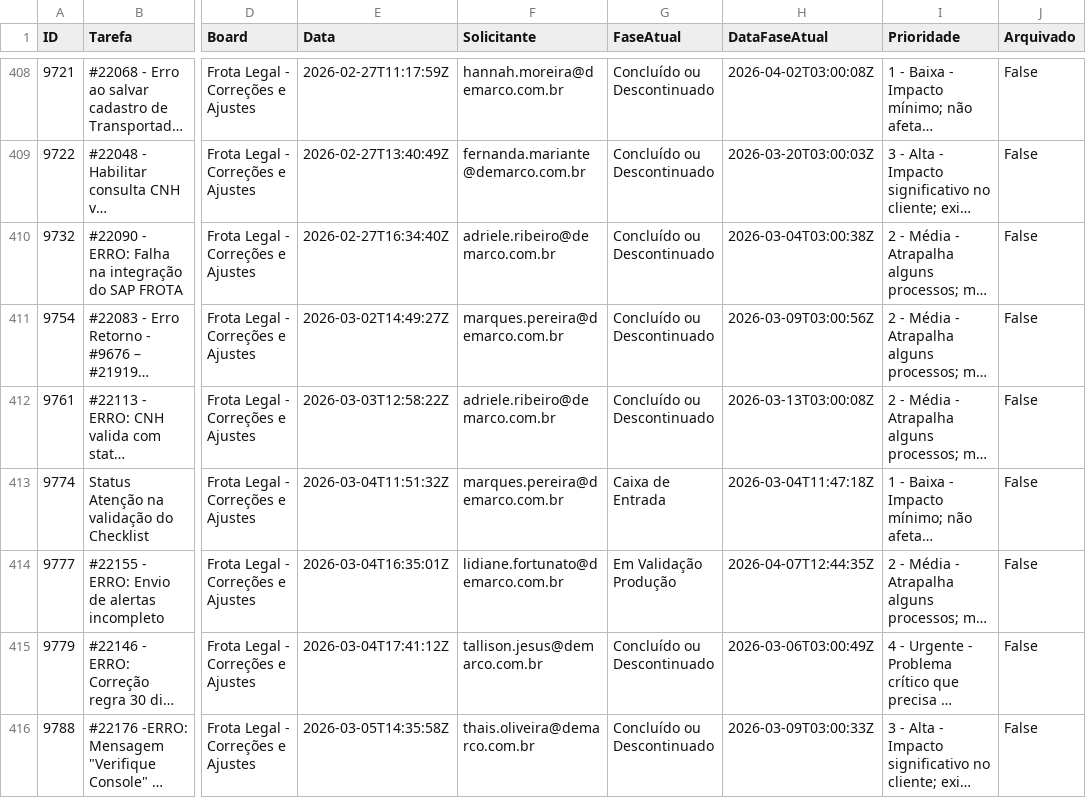
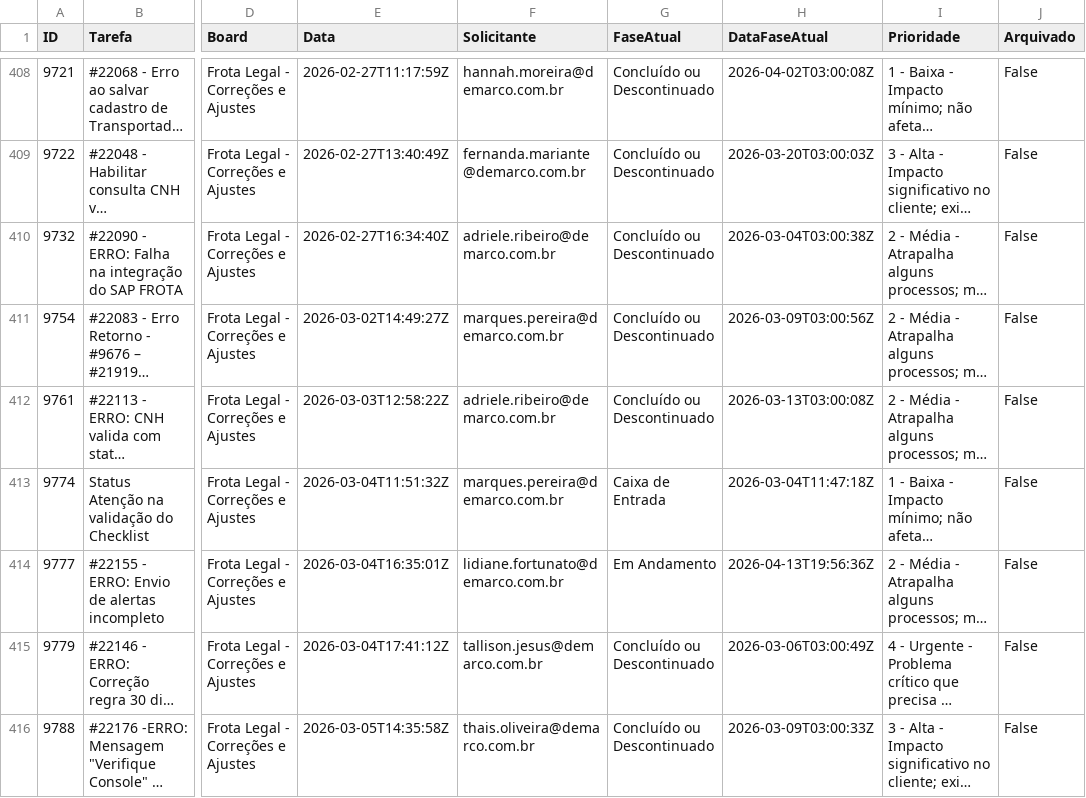
Before and after one commit to jadson13/dashboard-dados, a CSV file: FL.csv, drawn as a sheet; only a part is shown, gaps mark what is left out; long unchanged cells end in …; the diff covers the shown part only; the diff names each change by its address in the sheet, - before the commit and + after, or states it on an @@ line.

```diff
--- a/FL.csv
+++ b/FL.csv
-G414 (FaseAtual): Em Validação Produção
+G414 (FaseAtual): Em Andamento
-H414 (DataFaseAtual): 2026-04-07T12:44:35Z
+H414 (DataFaseAtual): 2026-04-13T19:56:36Z
```
Also changed, not shown: 1 added row elsewhere in this file, 1 other file.
